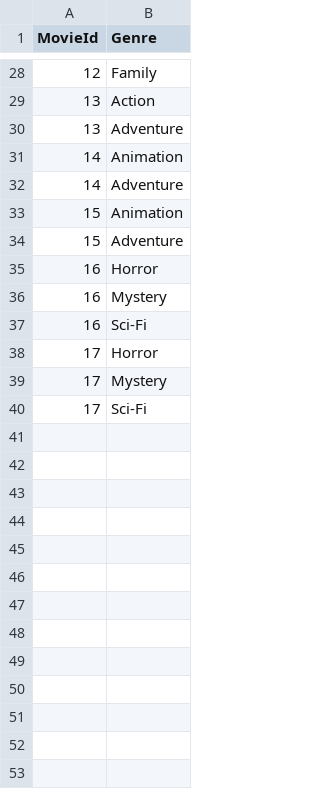
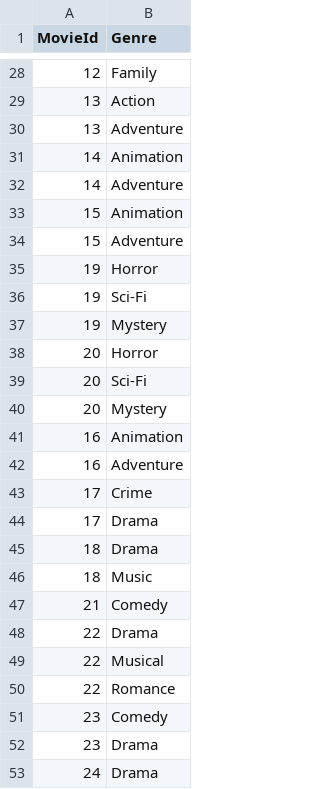
Before and after one commit to yiranzhan9/MovieRecommender, a CSV file: GenreToMovie.csv, drawn as a sheet; only a part is shown, gaps mark what is left out; the diff covers the shown part only.

```diff
--- a/GenreToMovie.csv
+++ b/GenreToMovie.csv
@@ -34,7 +34,20 @@ MovieId,Genre
 15,Adventure
-16,Horror
-16,Mystery
-16,Sci-Fi
-17,Horror
-17,Mystery
-17,Sci-Fi
+19,Horror
+19,Sci-Fi
+19,Mystery
+20,Horror
+20,Sci-Fi
+20,Mystery
+16,Animation
+16,Adventure
+17,Crime
+17,Drama
+18,Drama
+18,Music
+21,Comedy
+22,Drama
+22,Musical
+22,Romance
+23,Comedy
+23,Drama
+24,Drama
```
Also changed, not shown: 22 added rows elsewhere in this file, Director.csv, Movie.csv, 3 other files.
